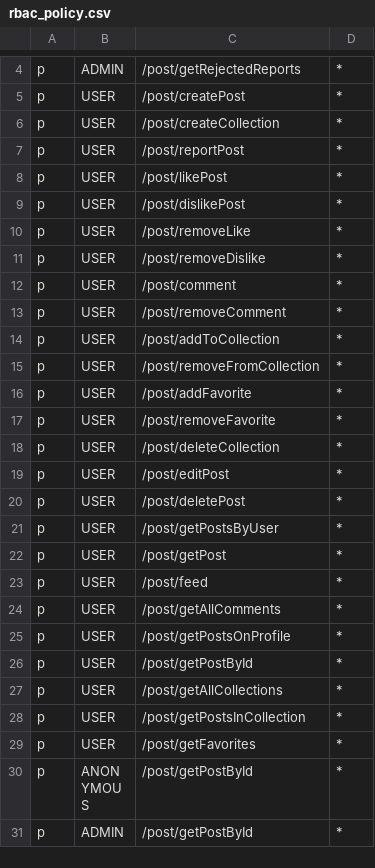
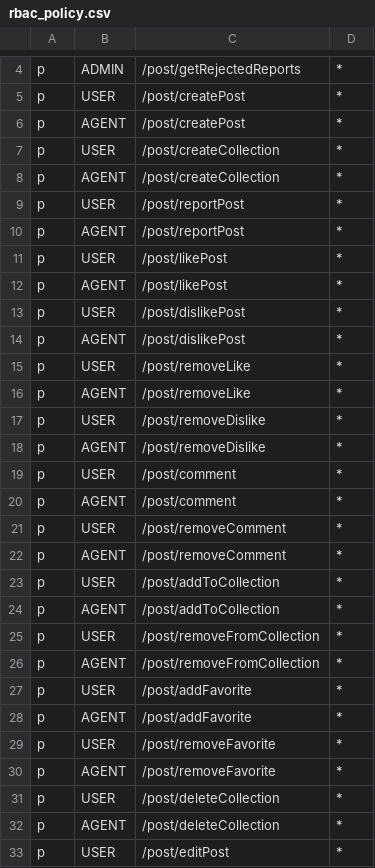
Before and after one commit to XML-BSEP/Nishtagram-PostService, a CSV file: src/http/middleware/rbac_policy.csv, drawn as a sheet; only a part is shown, gaps mark what is left out; the shorter side is filled out with more unchanged rows; the diff covers the shown part only; the diff names each change by its address in the sheet, - before the commit and + after, or states it on an @@ line.

Commit message:
:bug: Fixed rbac

```diff
--- a/src/http/middleware/rbac_policy.csv
+++ b/src/http/middleware/rbac_policy.csv
+row 6: p | AGENT | /post/createPost | *
+row 8: p | AGENT | /post/createCollection | *
+row 10: p | AGENT | /post/reportPost | *
+row 12: p | AGENT | /post/likePost | *
+row 14: p | AGENT | /post/dislikePost | *
+row 16: p | AGENT | /post/removeLike | *
+row 18: p | AGENT | /post/removeDislike | *
+row 20: p | AGENT | /post/comment | *
+row 22: p | AGENT | /post/removeComment | *
+row 24: p | AGENT | /post/addToCollection | *
+row 26: p | AGENT | /post/removeFromCollection | *
+row 28: p | AGENT | /post/addFavorite | *
+row 30: p | AGENT | /post/removeFavorite | *
+row 32: p | AGENT | /post/deleteCollection | *
```
Also changed, not shown: 19 added rows and 1 removed row elsewhere in this file, 7 other files.
